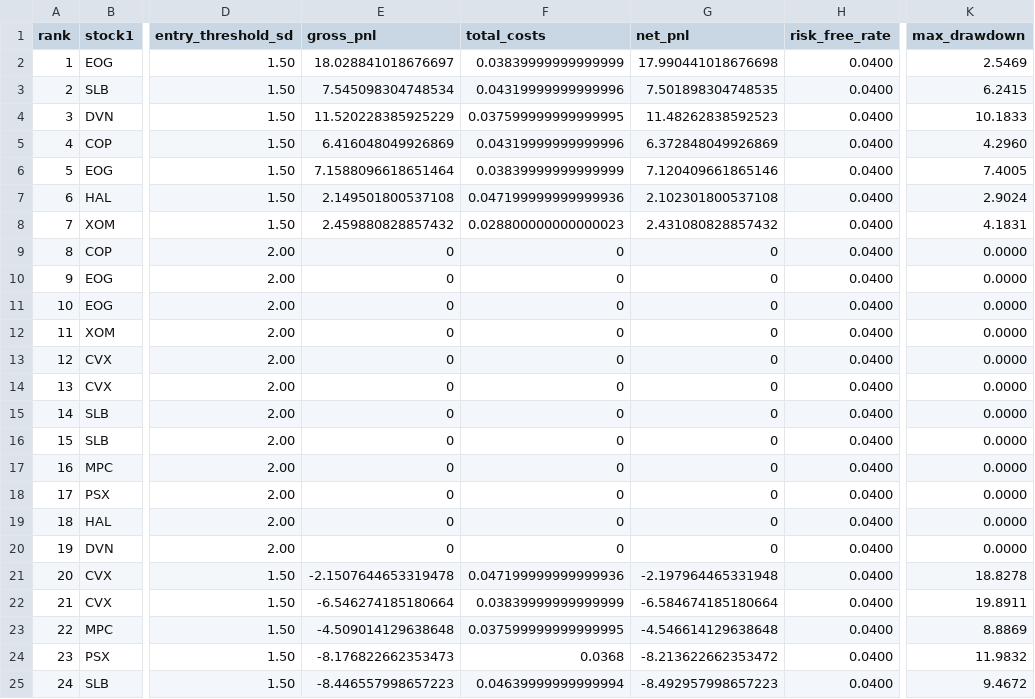
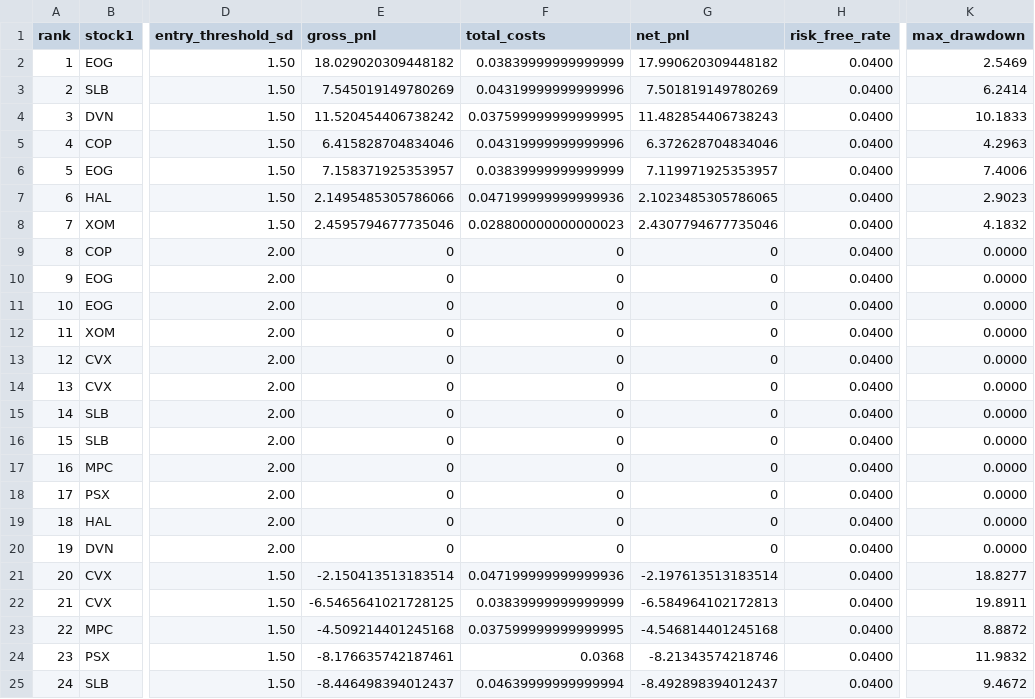
Before and after one commit to neelbarve/Statistical-Arbitrage-Pairs-Trading, a CSV file: output/backtests_energy.csv, drawn as a sheet; only a part is shown, gaps mark what is left out; the diff names each change by its address in the sheet, - before the commit and + after, or states it on an @@ line.

```diff
--- a/output/backtests_energy.csv
+++ b/output/backtests_energy.csv
-E2 (gross_pnl): 18.028841018676697
+E2 (gross_pnl): 18.029020309448182
-G2 (net_pnl): 17.990441018676698
+G2 (net_pnl): 17.990620309448182
-E3 (gross_pnl): 7.545098304748534
+E3 (gross_pnl): 7.545019149780269
-G3 (net_pnl): 7.501898304748535
+G3 (net_pnl): 7.501819149780269
-K3 (max_drawdown): 6.2415
+K3 (max_drawdown): 6.2414
-E4 (gross_pnl): 11.520228385925229
+E4 (gross_pnl): 11.520454406738242
-G4 (net_pnl): 11.48262838592523
+G4 (net_pnl): 11.482854406738243
-E5 (gross_pnl): 6.416048049926869
+E5 (gross_pnl): 6.415828704834046
-G5 (net_pnl): 6.372848049926869
+G5 (net_pnl): 6.372628704834046
-K5 (max_drawdown): 4.2960
+K5 (max_drawdown): 4.2963
-E6 (gross_pnl): 7.1588096618651464
+E6 (gross_pnl): 7.158371925353957
-G6 (net_pnl): 7.120409661865146
+G6 (net_pnl): 7.119971925353957
-K6 (max_drawdown): 7.4005
+K6 (max_drawdown): 7.4006
-E7 (gross_pnl): 2.149501800537108
+E7 (gross_pnl): 2.1495485305786066
-G7 (net_pnl): 2.102301800537108
+G7 (net_pnl): 2.1023485305786065
-K7 (max_drawdown): 2.9024
+K7 (max_drawdown): 2.9023
-E8 (gross_pnl): 2.459880828857432
+E8 (gross_pnl): 2.4595794677735046
-G8 (net_pnl): 2.431080828857432
+G8 (net_pnl): 2.4307794677735046
-K8 (max_drawdown): 4.1831
+K8 (max_drawdown): 4.1832
-E21 (gross_pnl): -2.1507644653319478
+E21 (gross_pnl): -2.150413513183514
-G21 (net_pnl): -2.197964465331948
+G21 (net_pnl): -2.197613513183514
-K21 (max_drawdown): 18.8278
+K21 (max_drawdown): 18.8277
-E22 (gross_pnl): -6.546274185180664
+E22 (gross_pnl): -6.5465641021728125
-G22 (net_pnl): -6.584674185180664
+G22 (net_pnl): -6.584964102172813
-E23 (gross_pnl): -4.509014129638648
+E23 (gross_pnl): -4.509214401245168
-G23 (net_pnl): -4.546614129638648
+G23 (net_pnl): -4.546814401245168
-K23 (max_drawdown): 8.8869
+K23 (max_drawdown): 8.8872
-E24 (gross_pnl): -8.176822662353473
+E24 (gross_pnl): -8.176635742187461
-G24 (net_pnl): -8.213622662353472
+G24 (net_pnl): -8.21343574218746
-E25 (gross_pnl): -8.446557998657223
+E25 (gross_pnl): -8.446498394012437
-G25 (net_pnl): -8.492957998657223
+G25 (net_pnl): -8.492898394012437
```
Also changed, not shown: 54 other files.
